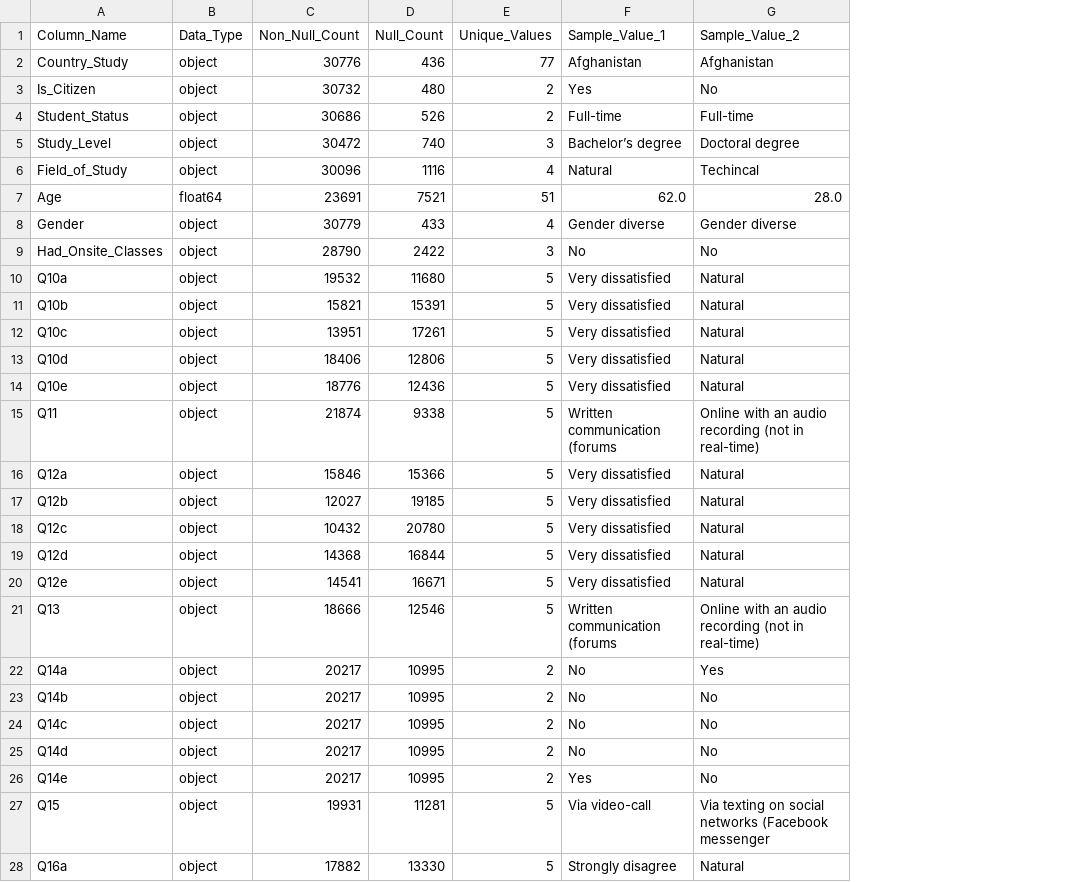
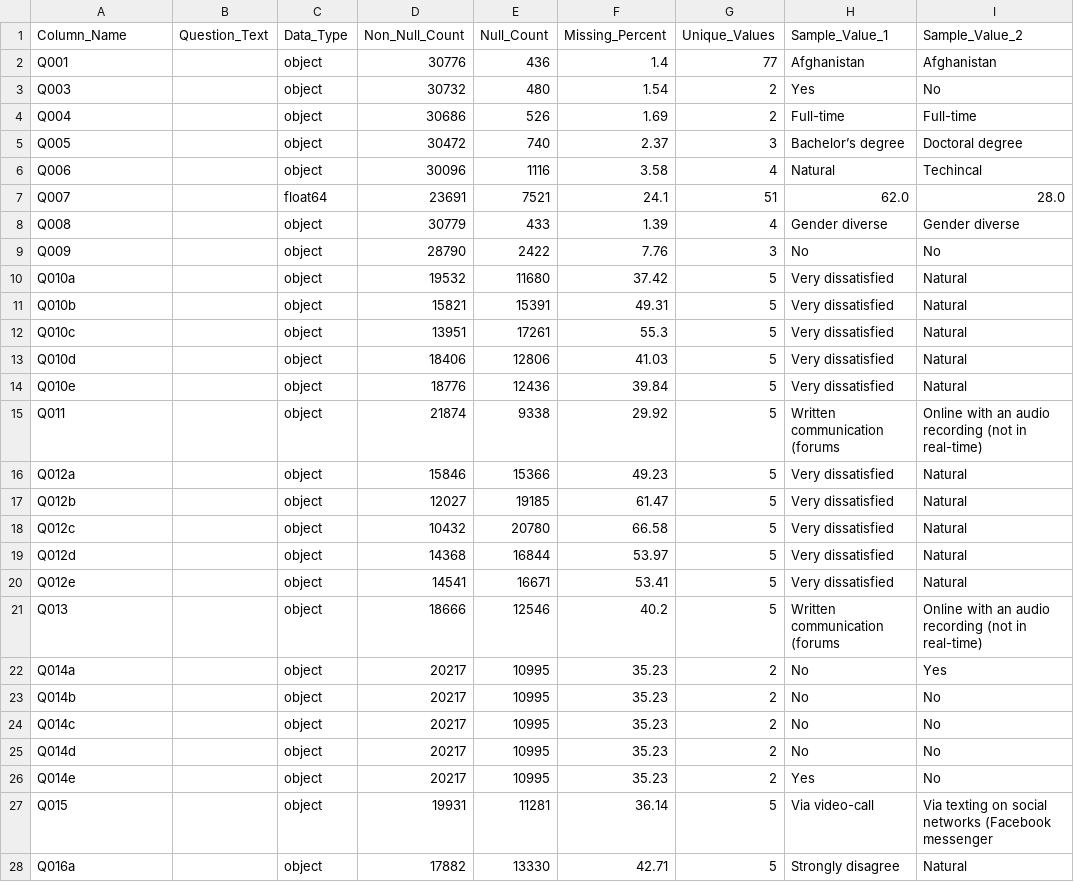
Before and after one commit to Falzhan/bi_data_viz, a CSV file: data/processed/data_dictionary_students.csv, drawn as a sheet; only a part is shown; the diff covers the shown part only; the diff names each change by its address in the sheet, - before the commit and + after, or states it on an @@ line.

```diff
--- a/data/processed/data_dictionary_students.csv
+++ b/data/processed/data_dictionary_students.csv
+column B (Question_Text), empty
+column F (Missing_Percent), rows 2-28: 1.4 | 1.54 | 1.69 | 2.37 | 3.58 | 24.1 | 1.39 | 7.76 | 37.42 | 49.31 | 55.3 | 41.03 | 39.84 | 29.92 | 49.23 | 61.47 | 66.58 | 53.97 | 53.41 | 40.2 | 35.23 | 35.23 | 35.23 | 35.23 | 35.23 | 36.14 | 42.71
-A2 (Column_Name): Country_Study
+A2 (Column_Name): Q001
-A3 (Column_Name): Is_Citizen
+A3 (Column_Name): Q003
-A4 (Column_Name): Student_Status
+A4 (Column_Name): Q004
-A5 (Column_Name): Study_Level
+A5 (Column_Name): Q005
-A6 (Column_Name): Field_of_Study
+A6 (Column_Name): Q006
-A7 (Column_Name): Age
+A7 (Column_Name): Q007
-A8 (Column_Name): Gender
+A8 (Column_Name): Q008
-A9 (Column_Name): Had_Onsite_Classes
+A9 (Column_Name): Q009
-A10 (Column_Name): Q10a
+A10 (Column_Name): Q010a
-A11 (Column_Name): Q10b
+A11 (Column_Name): Q010b
-A12 (Column_Name): Q10c
+A12 (Column_Name): Q010c
-A13 (Column_Name): Q10d
+A13 (Column_Name): Q010d
-A14 (Column_Name): Q10e
+A14 (Column_Name): Q010e
-A15 (Column_Name): Q11
+A15 (Column_Name): Q011
-A16 (Column_Name): Q12a
+A16 (Column_Name): Q012a
-A17 (Column_Name): Q12b
+A17 (Column_Name): Q012b
-A18 (Column_Name): Q12c
+A18 (Column_Name): Q012c
-A19 (Column_Name): Q12d
+A19 (Column_Name): Q012d
-A20 (Column_Name): Q12e
+A20 (Column_Name): Q012e
-A21 (Column_Name): Q13
+A21 (Column_Name): Q013
-A22 (Column_Name): Q14a
+A22 (Column_Name): Q014a
-A23 (Column_Name): Q14b
+A23 (Column_Name): Q014b
-A24 (Column_Name): Q14c
+A24 (Column_Name): Q014c
-A25 (Column_Name): Q14d
+A25 (Column_Name): Q014d
-A26 (Column_Name): Q14e
+A26 (Column_Name): Q014e
-A27 (Column_Name): Q15
+A27 (Column_Name): Q015
-A28 (Column_Name): Q16a
+A28 (Column_Name): Q016a
```
Also changed, not shown: 3 removed rows and 133 edited cells elsewhere in this file, data/processed/data_dictionary_teachers.csv, 4 other files.
